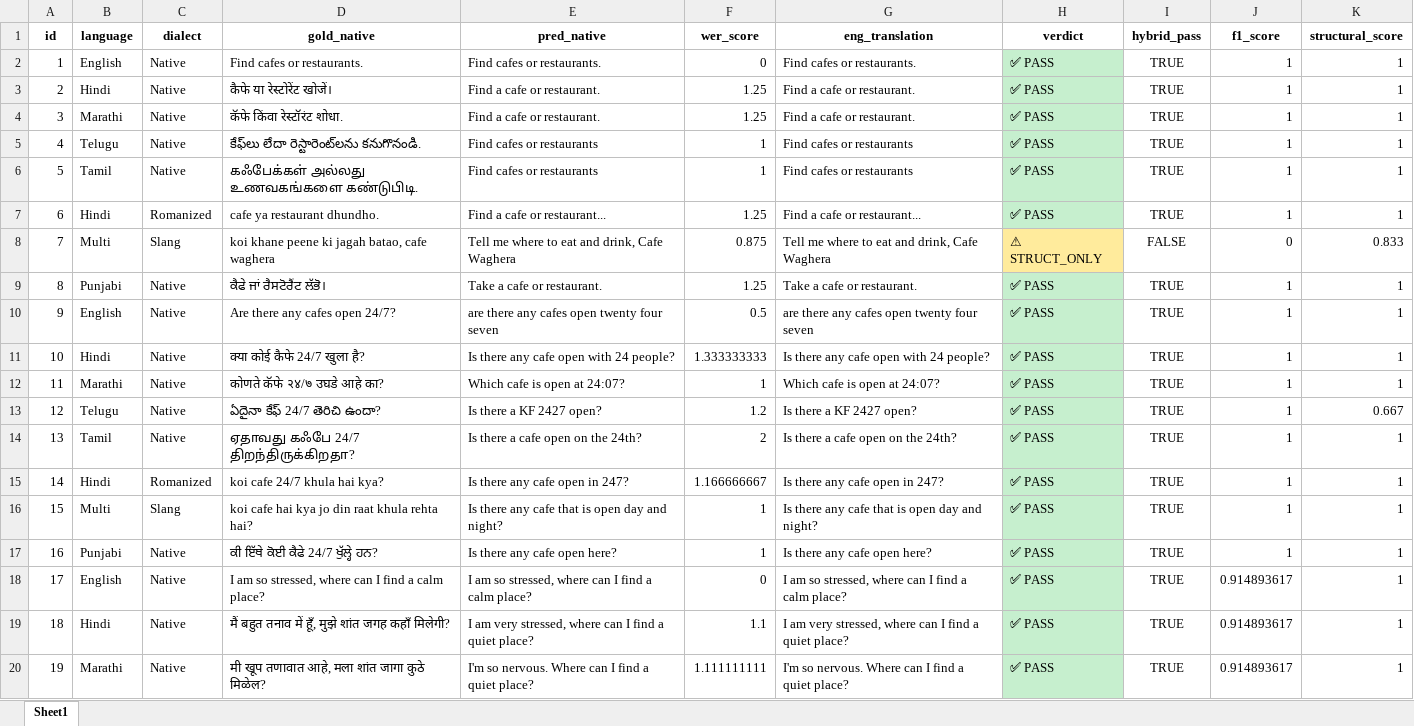
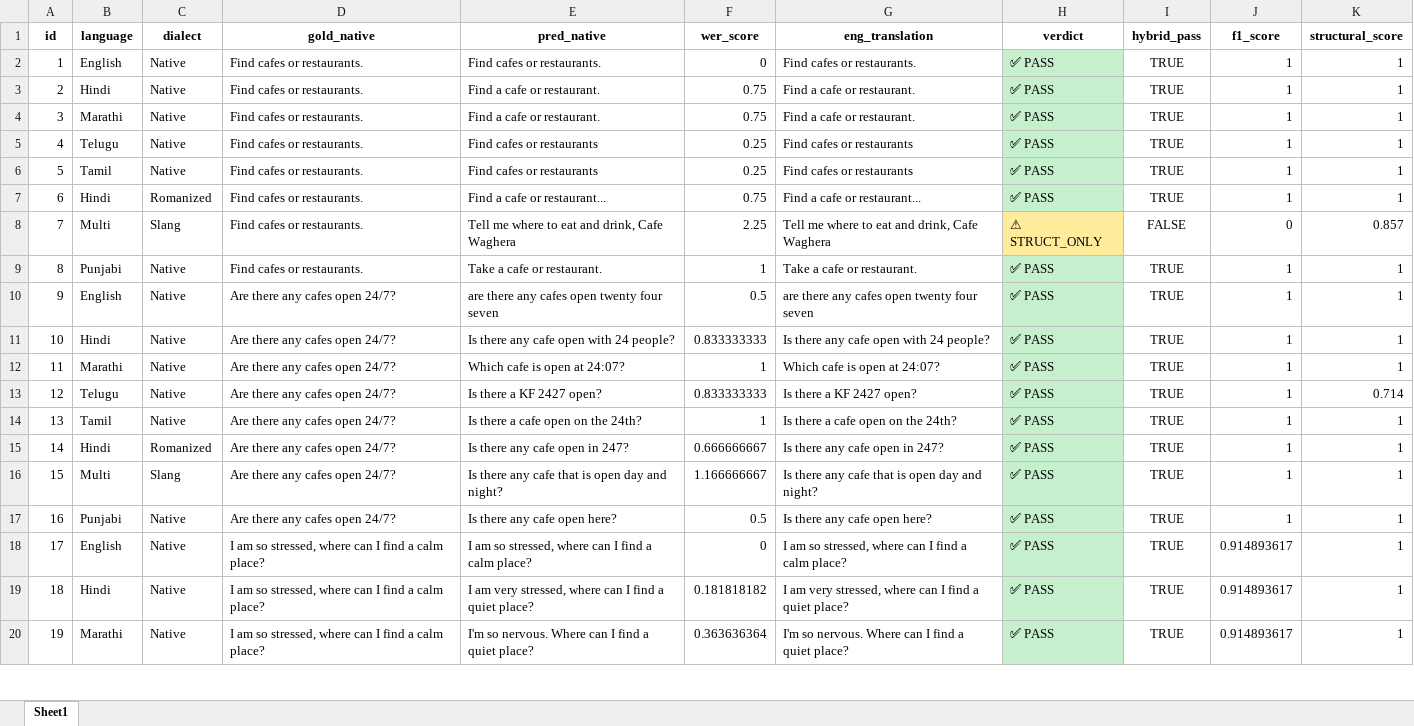
Before and after one commit to mayank-pillai-99/Intent-Driven-Spatial-Search-Engine, an Excel workbook: evals/audio/seamless/eval_results_seamless_pipeline.xlsx, sheet Sheet1, drawn as a sheet; only a part is shown; values as stored, in another font and other column widths than the file's, no borders; the diff covers the shown part only; the diff names each change by its address in the sheet, - before the commit and + after, or states it on an @@ line.

```diff
--- a/evals/audio/seamless/eval_results_seamless_pipeline.xlsx (sheet Sheet1)
+++ b/evals/audio/seamless/eval_results_seamless_pipeline.xlsx (sheet Sheet1)
-D3 (gold_native): कैफे या रेस्टोरेंट खोजें।
+D3 (gold_native): Find cafes or restaurants.
-F3:F4 (wer_score): 1.25
+F3:F4 (wer_score): 0.75
-D4 (gold_native): कॅफे किंवा रेस्टॉरंट शोधा.
+D4 (gold_native): Find cafes or restaurants.
-D5 (gold_native): కేఫ్‌లు లేదా రెస్టారెంట్‌లను కనుగొనండి.
+D5 (gold_native): Find cafes or restaurants.
-F5:F6 (wer_score): 1
+F5:F6 (wer_score): 0.25
-D6 (gold_native): கஃபேக்கள் அல்லது உணவகங்களை கண்டுபிடி.
+D6 (gold_native): Find cafes or restaurants.
-D7 (gold_native): cafe ya restaurant dhundho.
+D7 (gold_native): Find cafes or restaurants.
-F7 (wer_score): 1.25
+F7 (wer_score): 0.75
-D8 (gold_native): koi khane peene ki jagah batao, cafe waghera
+D8 (gold_native): Find cafes or restaurants.
-F8 (wer_score): 0.875
+F8 (wer_score): 2.25
-K8 (structural_score): 0.833
+K8 (structural_score): 0.857
-D9 (gold_native): ਕੈਫੇ ਜਾਂ ਰੈਸਟੋਰੈਂਟ ਲੱਭੋ।
+D9 (gold_native): Find cafes or restaurants.
-F9 (wer_score): 1.25
+F9 (wer_score): 1
-D11 (gold_native): क्या कोई कैफे 24/7 खुला है?
+D11 (gold_native): Are there any cafes open 24/7?
-F11 (wer_score): 1.333333333
+F11 (wer_score): 0.833333333
-D12 (gold_native): कोणते कॅफे २४/७ उघडे आहे का?
+D12 (gold_native): Are there any cafes open 24/7?
-D13 (gold_native): ఏదైనా కేఫ్ 24/7 తెరిచి ఉందా?
+D13 (gold_native): Are there any cafes open 24/7?
-F13 (wer_score): 1.2
+F13 (wer_score): 0.833333333
-K13 (structural_score): 0.667
+K13 (structural_score): 0.714
-D14 (gold_native): ஏதாவது கஃபே 24/7 திறந்திருக்கிறதா?
+D14 (gold_native): Are there any cafes open 24/7?
-F14 (wer_score): 2
+F14 (wer_score): 1
-D15 (gold_native): koi cafe 24/7 khula hai kya?
+D15 (gold_native): Are there any cafes open 24/7?
-F15 (wer_score): 1.166666667
+F15 (wer_score): 0.666666667
-D16 (gold_native): koi cafe hai kya jo din raat khula rehta hai?
+D16 (gold_native): Are there any cafes open 24/7?
-F16 (wer_score): 1
+F16 (wer_score): 1.166666667
-D17 (gold_native): ਕੀ ਇੱਥੇ ਕੋਈ ਕੈਫੇ 24/7 ਖੁੱਲ੍ਹੇ ਹਨ?
+D17 (gold_native): Are there any cafes open 24/7?
-F17 (wer_score): 1
+F17 (wer_score): 0.5
-D19 (gold_native): मैं बहुत तनाव में हूँ, मुझे शांत जगह कहाँ मिलेगी?
+D19 (gold_native): I am so stressed, where can I find a calm place?
-F19 (wer_score): 1.1
+F19 (wer_score): 0.181818182
-D20 (gold_native): मी खूप तणावात आहे, मला शांत जागा कुठे मिळेल?
+D20 (gold_native): I am so stressed, where can I find a calm place?
-F20 (wer_score): 1.111111111
+F20 (wer_score): 0.363636364
```
Also changed, not shown: 86 edited cells elsewhere in this sheet, 28 other files.
